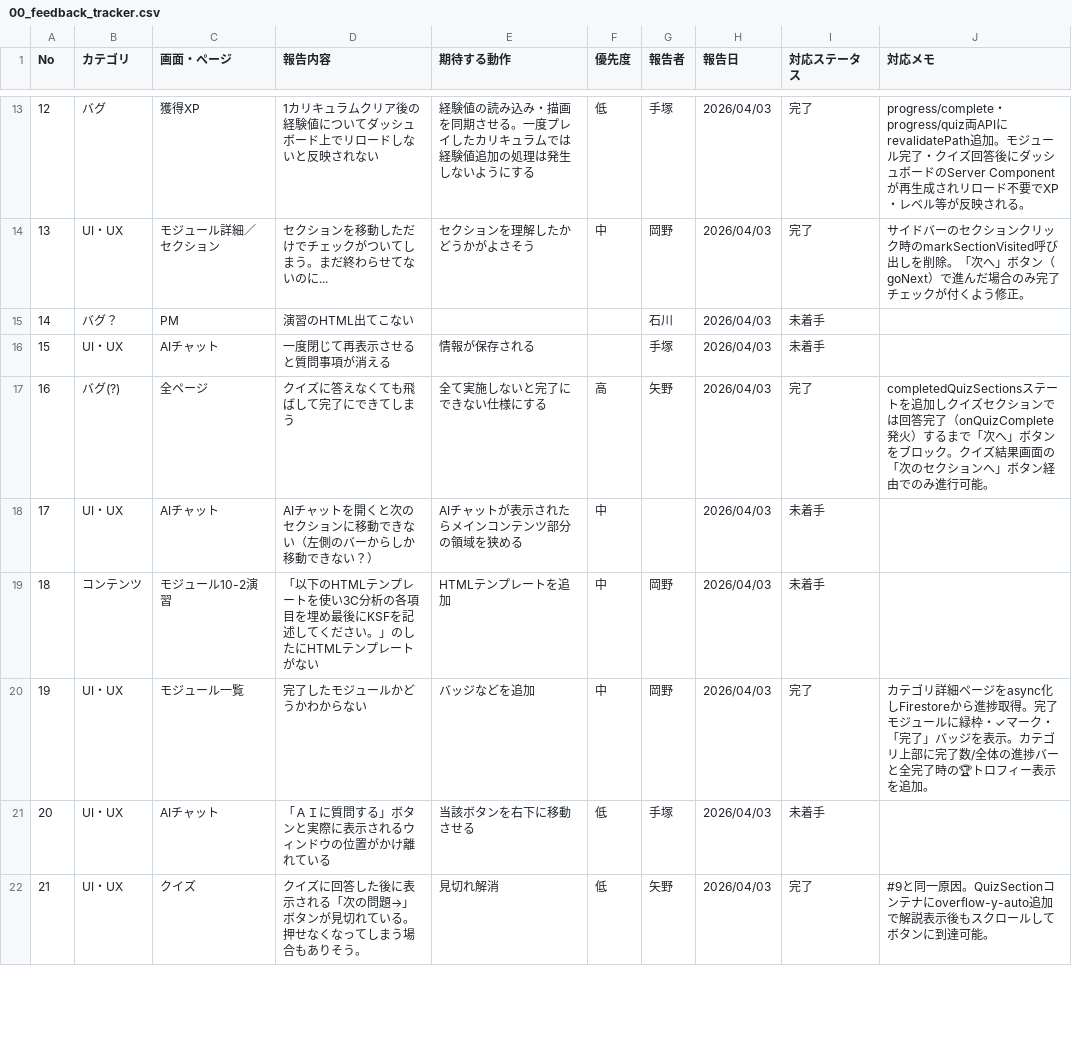
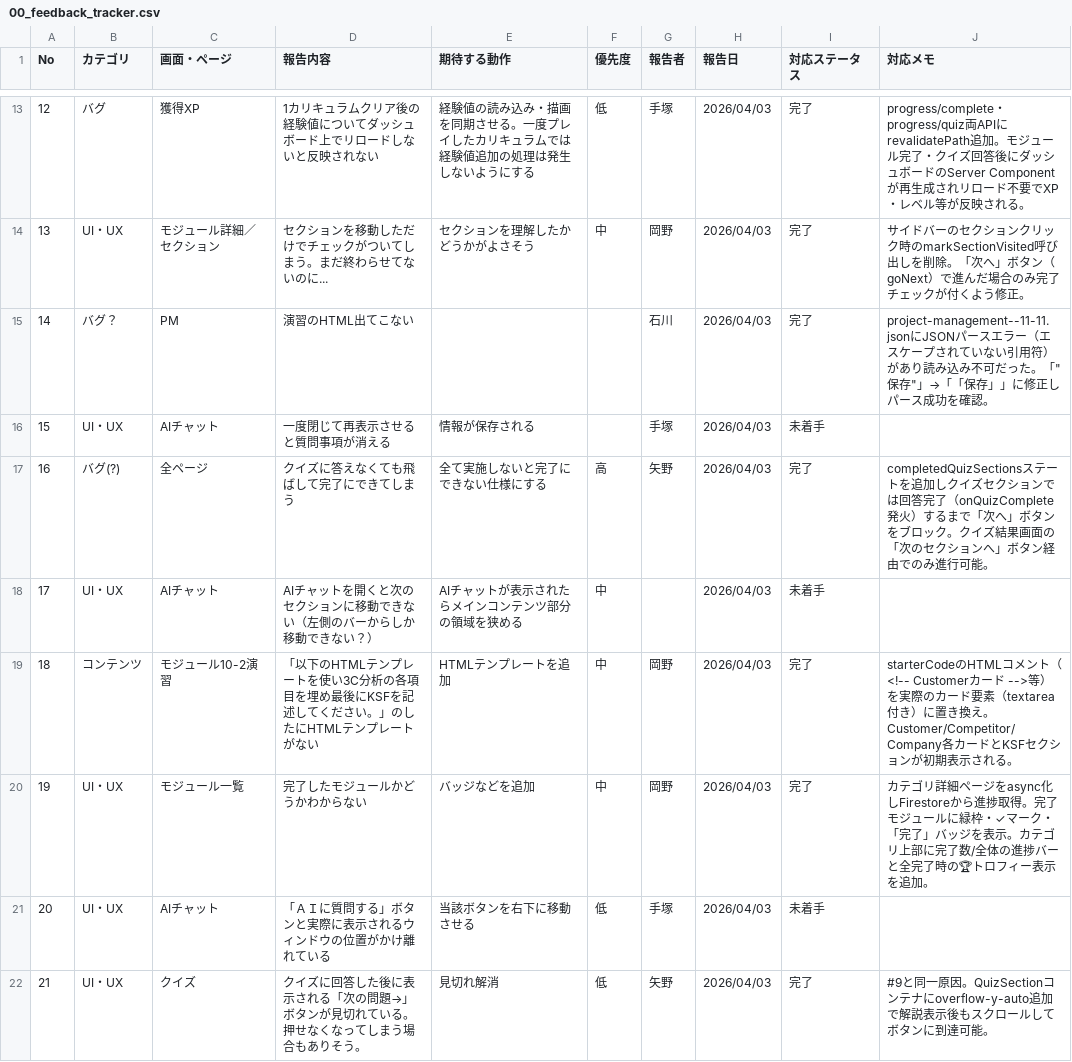
Before and after one commit to s-seki-ap/markebase, a CSV file: 00_feedback_tracker.csv, drawn as a sheet; only a part is shown, gaps mark what is left out; the diff covers the shown part only.

```diff
--- a/00_feedback_tracker.csv
+++ b/00_feedback_tracker.csv
@@ -14,3 +14,3 @@ No,カテゴリ,画面・ページ,報告内容,期待する動作,優先度,報
 13,UI・UX,モジュール詳細／セクション,セクションを移動しただけでチェックがついてしまう。まだ終わらせてないのに...,セクションを理解したかどうかがよさそう,中,岡野,2026/04/03,完了,サイドバーのセクションクリック時のmarkSectionVisited呼び出しを削除。「次へ」ボタン（goNext）で進んだ場合のみ完了チェックが付くよう修正。
-14,バグ？,PM,演習のHTML出てこない,,,石川,2026/04/03,未着手,
+14,バグ？,PM,演習のHTML出てこない,,,石川,2026/04/03,完了,project-management--11-11.jsonにJSONパースエラー（エスケープされていない引用符）があり読み込み不可だった。「"保存"」→「「保存」」に修正しパース成功を確認。
 15,UI・UX,AIチャット,一度閉じて再表示させると質問事項が消える,情報が保存される,,手塚,2026/04/03,未着手,
@@ -18,3 +18,3 @@ No,カテゴリ,画面・ページ,報告内容,期待する動作,優先度,報
 17,UI・UX,AIチャット,AIチャットを開くと次のセクションに移動できない（左側のバーからしか移動できない？）,AIチャットが表示されたらメインコンテンツ部分の領域を狭める,中,,2026/04/03,未着手,
-18,コンテンツ,モジュール10-2演習,「以下のHTMLテンプレートを使い3C分析の各項目を埋め最後にKSFを記述してください。」のしたにHTMLテンプレートがない,HTMLテンプレートを追加,中,岡野,2026/04/03,未着手,
+18,コンテンツ,モジュール10-2演習,「以下のHTMLテンプレートを使い3C分析の各項目を埋め最後にKSFを記述してください。」のしたにHTMLテンプレートがない,HTMLテンプレートを追加,中,岡野,2026/04/03,完了,starterCodeのHTMLコメント（<!-- Customerカード -->等）を実際のカード要素（textarea付き）に置き換え。Customer/Competitor/Company各カードとKSFセクションが初期表示される。
 19,UI・UX,モジュール一覧,完了したモジュールかどうかわからない,バッジなどを追加,中,岡野,2026/04/03,完了,カテゴリ詳細ページをasync化しFirestoreから進捗取得。完了モジュールに緑枠・✓マーク・「完了」バッジを表示。カテゴリ上部に完了数/全体の進捗バーと全完了時の🏆トロフィー表示を追加。
```
Also changed, not shown: 4 edited cells elsewhere in this file, 53 other files.
